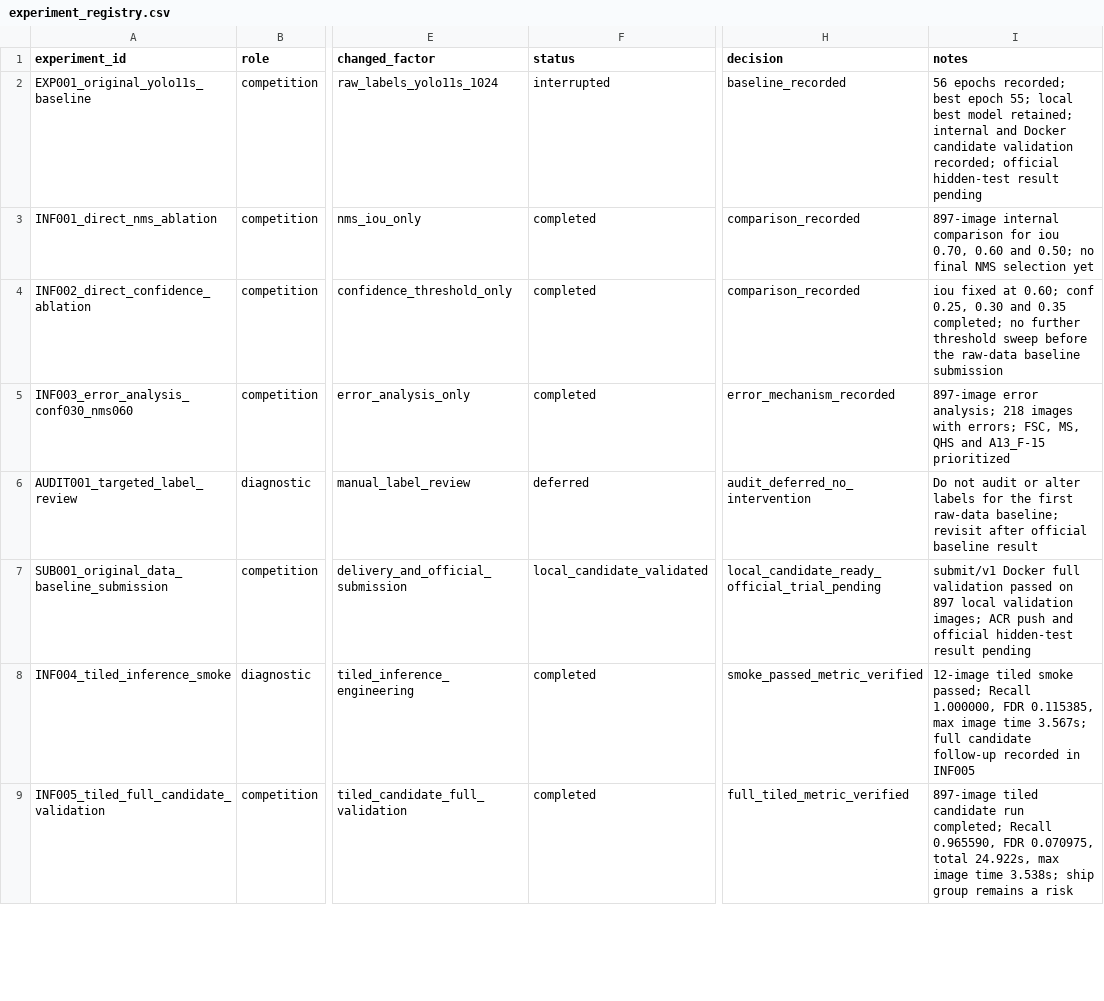
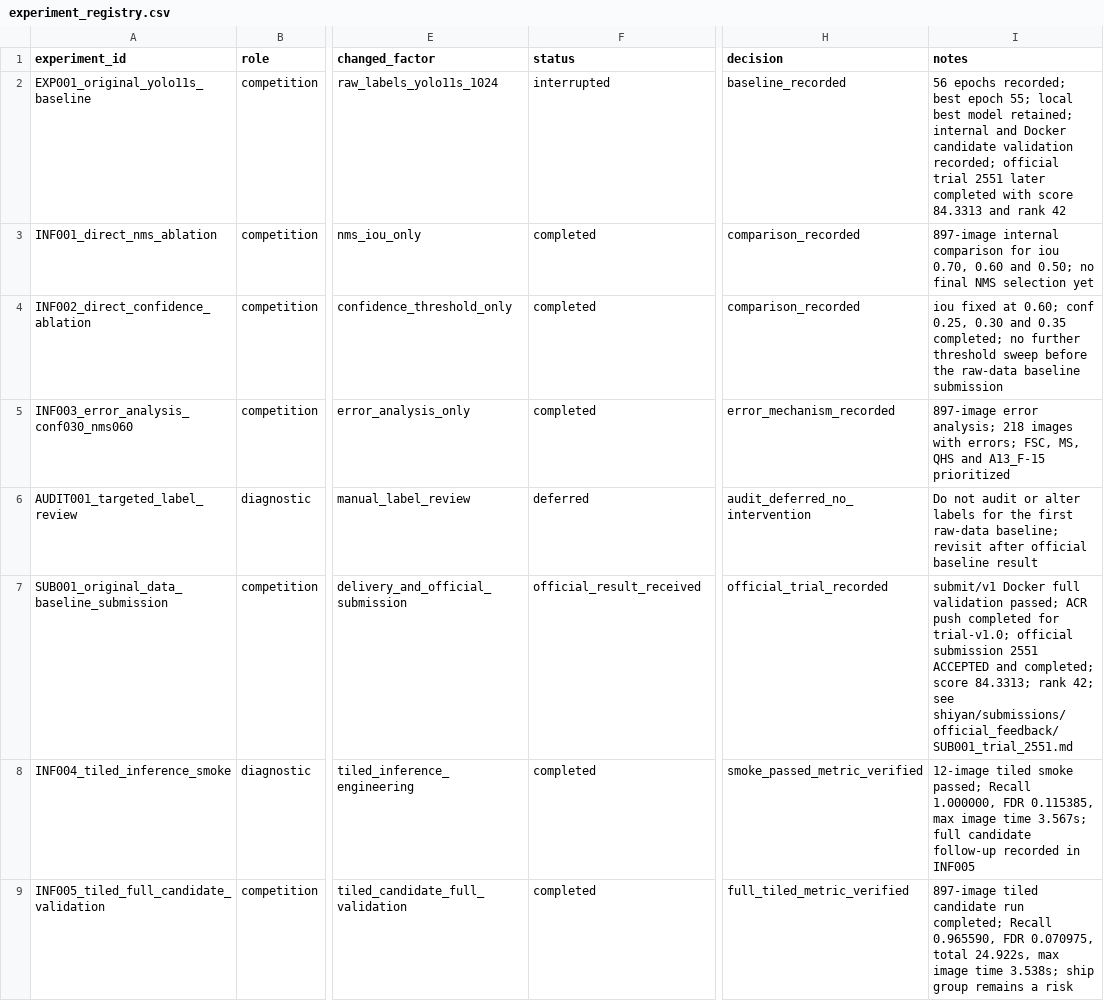
Before and after one commit to WHGD666/weixing, a CSV file: shiyan/experiments/registry/experiment_registry.csv, drawn as a sheet; only a part is shown, gaps mark what is left out; the diff names each change by its address in the sheet, - before the commit and + after, or states it on an @@ line.

```diff
--- a/shiyan/experiments/registry/experiment_registry.csv
+++ b/shiyan/experiments/registry/experiment_registry.csv
-I2 (notes): …recorded; official hidden-test result pending
+I2 (notes): …recorded; official trial 2551 later completed with score 84.3313 and rank 42
-F7 (status): local_candidate_validated
+F7 (status): official_result_received
-H7 (decision): local_candidate_ready_official_trial_pending
+H7 (decision): official_trial_recorded
-I7 (notes): …full validation passed on 897 local validation images; ACR push and official hidden-test result pending
+I7 (notes): …full validation passed; ACR push completed for trial-v1.0; official submission 2551 ACCEPTED and completed; score 84.3313; rank 42; see shiyan/submissions/official_feedback/SUB001_trial_2551.md
```
Also changed, not shown: shiyan/experiments/registry/run_registry.csv, 13 other files.
